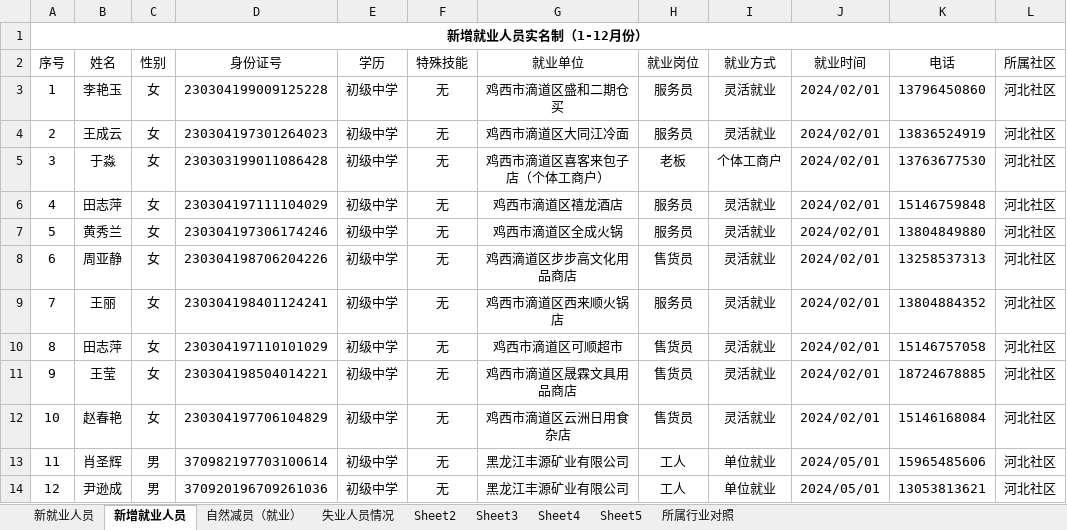
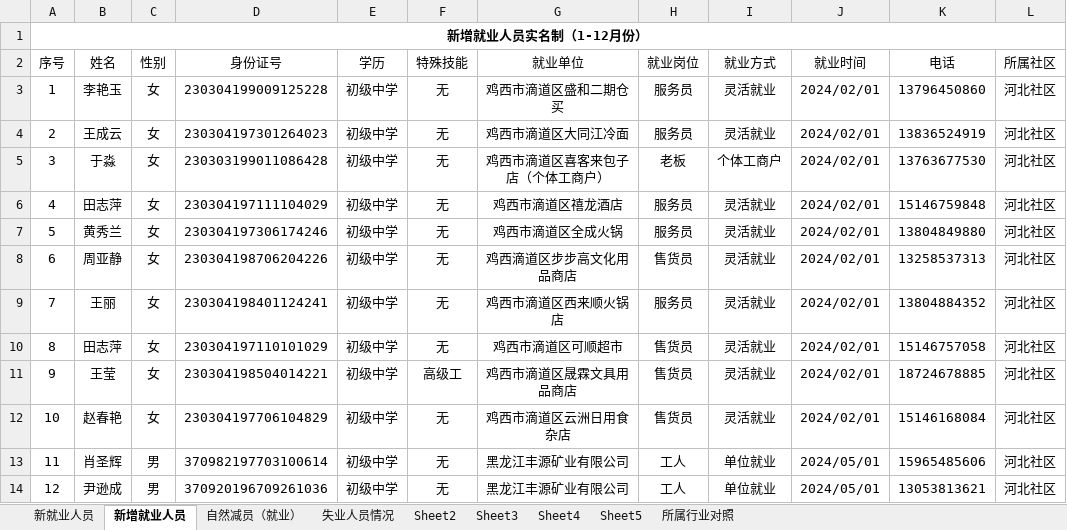
Before and after one commit to GSHwhatever/Other, an Excel workbook: 河北社区综合实名制8月.xlsx, sheet 新增就业人员, drawn as a sheet; only a part is shown; values as stored, in another font and other column widths than the file's, no borders; charts and pictures and conditional formats not drawn; the diff names each change by its address in the sheet, - before the commit and + after, or states it on an @@ line.

```diff
--- a/河北社区综合实名制8月.xlsx (sheet 新增就业人员)
+++ b/河北社区综合实名制8月.xlsx (sheet 新增就业人员)
-F11 (特殊技能): 无
+F11 (特殊技能): 高级工
```
Also changed, not shown: sheet 新就业人员, sheet 自然减员（就业）, charts or pictures, 4 other files.
